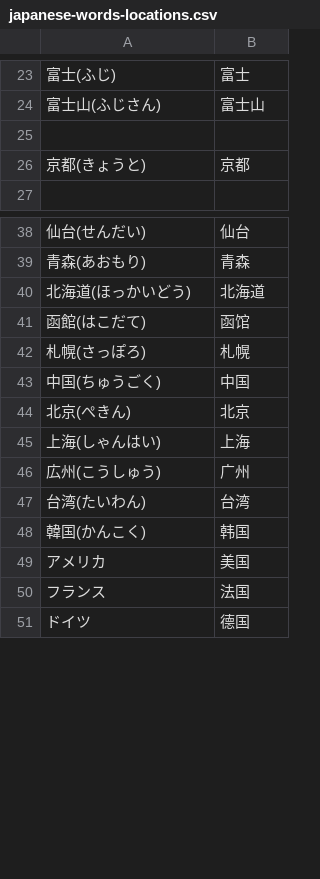
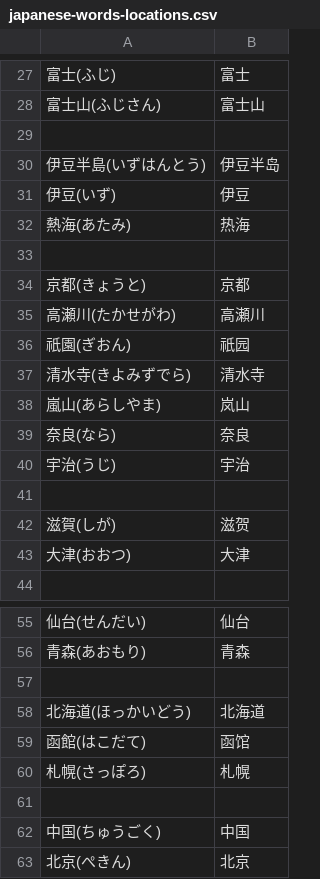
Before and after one commit to revectores/notes, a CSV file: social_science/linguistics/language/japanese/japanese-words/japanese-words-locations/japanese-words-locations.csv (was social_science/linguistics/language/japanese/japanese-words/japanese-words-locations.csv), drawn as a sheet; only a part is shown, gaps mark what is left out; the shorter side is filled out with more unchanged rows; the diff covers the shown part only; the diff names each change by its address in the sheet, - before the commit and + after, or states it on an @@ line.

```diff
--- a/social_science/linguistics/language/japanese/japanese-words/japanese-words-locations.csv
+++ b/social_science/linguistics/language/japanese/japanese-words/japanese-words-locations/japanese-words-locations.csv
+row 30: 伊豆半島(いずはんとう) | 伊豆半岛
+row 31: 伊豆(いず) | 伊豆
+row 32: 熱海(あたみ) | 热海
+row 33: (empty)
+row 35: 高瀬川(たかせがわ) | 高瀬川
+row 36: 祇園(ぎおん) | 祇园
+row 37: 清水寺(きよみずでら) | 清水寺
+row 38: 嵐山(あらしやま) | 岚山
+row 39: 奈良(なら) | 奈良
+row 40: 宇治(うじ) | 宇治
+row 41: (empty)
+row 42: 滋賀(しが) | 滋贺
+row 43: 大津(おおつ) | 大津
+row 57: (empty)
+row 61: (empty)
```
Also changed, not shown: 4 added rows and 14 removed rows elsewhere in this file, social_science/linguistics/language/japanese/japanese-words/japanese-words-history.csv, social_science/linguistics/language/japanese/japanese-words/japanese-words-number.csv, 36 other files.
